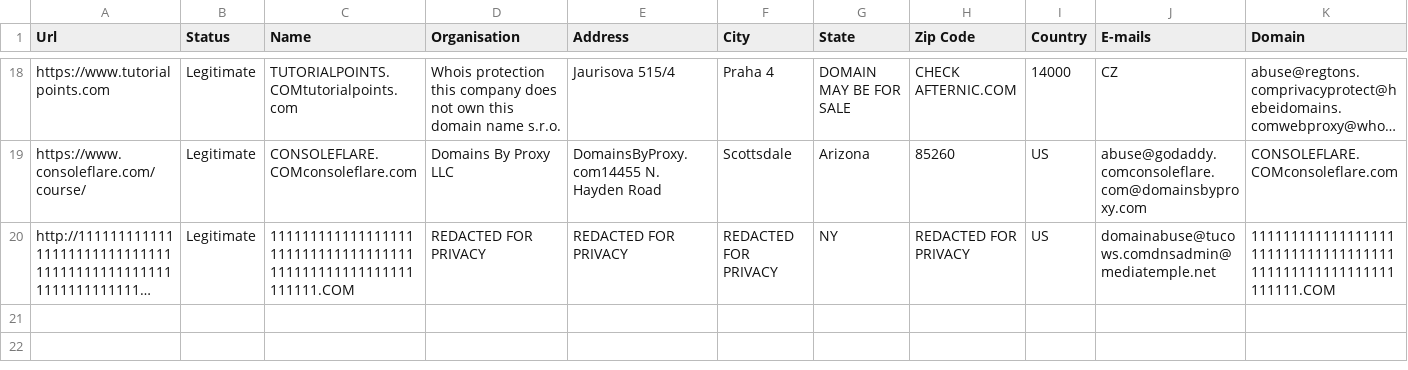
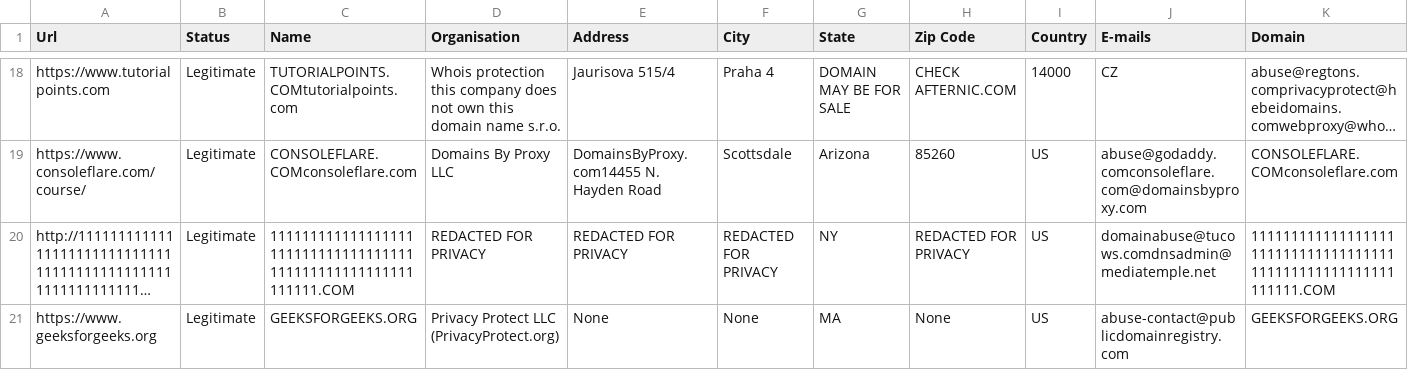
Before and after one commit to abhisheksaxena1998/Malicious-Urlv5, a CSV file: static/dataset.csv, drawn as a sheet; only a part is shown, gaps mark what is left out; long unchanged cells end in …; rows hold the shown columns only; the diff names each change by its address in the sheet, - before the commit and + after, or states it on an @@ line.

Commit message:
address bug fixed

```diff
--- a/static/dataset.csv
+++ b/static/dataset.csv
+row 21: https://www.geeksforgeeks.org | Legitimate | GEEKSFORGEEKS.ORG | Privacy Protect LLC (PrivacyProtect.org) | None | None | MA | None | US | abuse-contact@publicdomainregistry.com | GEEKSFORGEEKS.ORG
```
Also changed, not shown: 2 other files.
